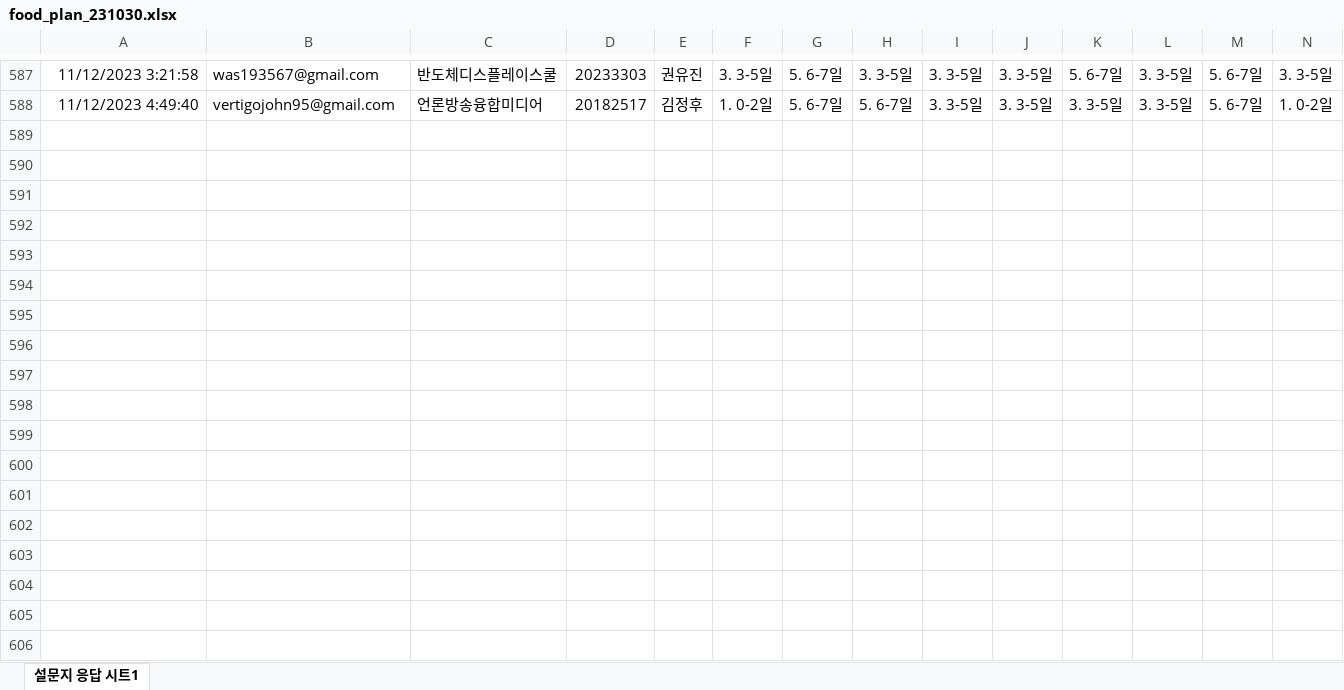
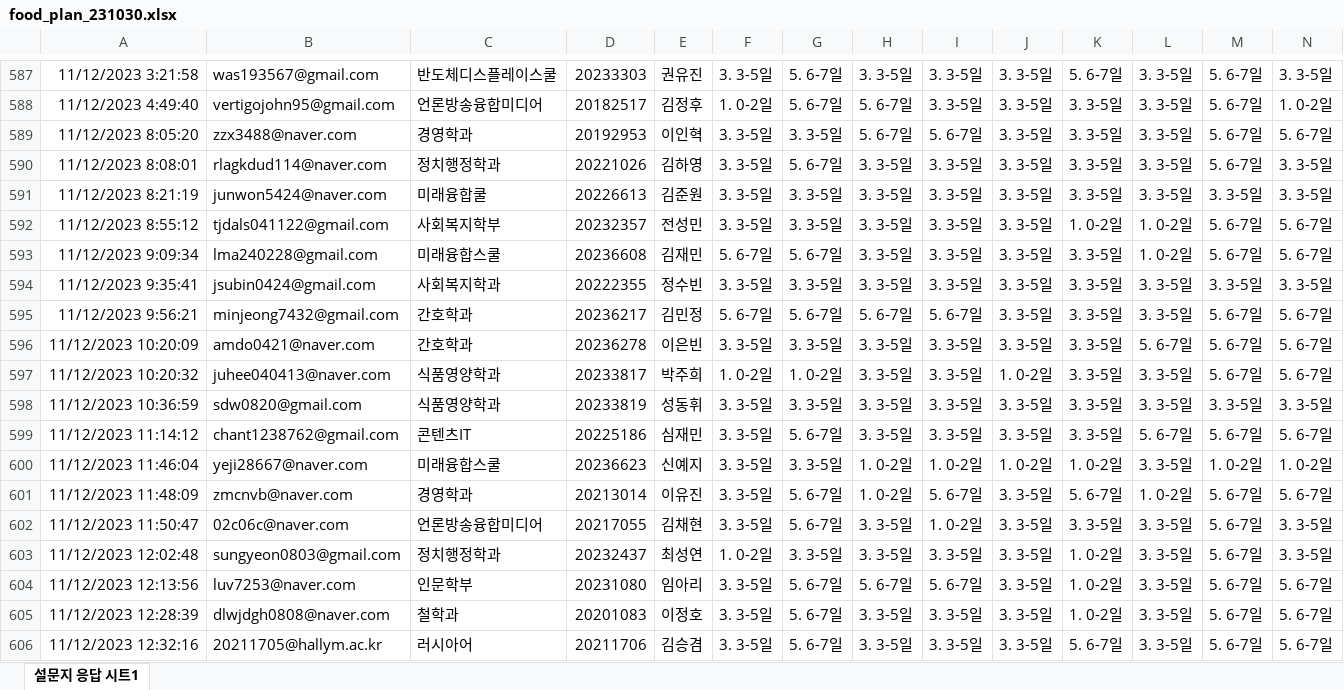
Before and after one commit to kwlee58/class202302, an Excel workbook: R/data/food_plan_231030.xlsx, sheet 설문지 응답 시트1, drawn as a sheet; only a part is shown, gaps mark what is left out; values as stored, in another font and other column widths than the file's, no borders; rows hold the shown columns only; the diff covers the shown part only; the diff names each change by its address in the sheet, - before the commit and + after, or states it on an @@ line.

```diff
--- a/R/data/food_plan_231030.xlsx (sheet 설문지 응답 시트1)
+++ b/R/data/food_plan_231030.xlsx (sheet 설문지 응답 시트1)
+row 589: 11/12/2023 8:05:20 | zzx3488@naver.com | 경영학과 | 20192953 | 이인혁 | 3. 3-5일 | 3. 3-5일 | 5. 6-7일 | 5. 6-7일 | 3. 3-5일 | 3. 3-5일 | 3. 3-5일 | 5. 6-7일 | 5. 6-7일
+row 590: 11/12/2023 8:08:01 | rlagkdud114@naver.com | 정치행정학과 | 20221026 | 김하영 | 3. 3-5일 | 5. 6-7일 | 3. 3-5일 | 3. 3-5일 | 3. 3-5일 | 3. 3-5일 | 3. 3-5일 | 5. 6-7일 | 3. 3-5일
+row 591: 11/12/2023 8:21:19 | junwon5424@naver.com | 미래융합쿨 | 20226613 | 김준원 | 3. 3-5일 | 3. 3-5일 | 3. 3-5일 | 3. 3-5일 | 3. 3-5일 | 3. 3-5일 | 3. 3-5일 | 3. 3-5일 | 3. 3-5일
+row 592: 11/12/2023 8:55:12 | tjdals041122@gmail.com | 사회복지학부 | 20232357 | 전성민 | 3. 3-5일 | 3. 3-5일 | 3. 3-5일 | 3. 3-5일 | 3. 3-5일 | 1. 0-2일 | 1. 0-2일 | 5. 6-7일 | 5. 6-7일
+row 593: 11/12/2023 9:09:34 | lma240228@gmail.com | 미래융합스쿨 | 20236608 | 김재민 | 5. 6-7일 | 5. 6-7일 | 3. 3-5일 | 3. 3-5일 | 3. 3-5일 | 3. 3-5일 | 1. 0-2일 | 5. 6-7일 | 5. 6-7일
+row 594: 11/12/2023 9:35:41 | jsubin0424@gmail.com | 사회복지학과 | 20222355 | 정수빈 | 3. 3-5일 | 3. 3-5일 | 3. 3-5일 | 3. 3-5일 | 3. 3-5일 | 3. 3-5일 | 3. 3-5일 | 3. 3-5일 | 3. 3-5일
+row 595: 11/12/2023 9:56:21 | minjeong7432@gmail.com | 간호학과 | 20236217 | 김민정 | 5. 6-7일 | 5. 6-7일 | 5. 6-7일 | 5. 6-7일 | 3. 3-5일 | 3. 3-5일 | 3. 3-5일 | 5. 6-7일 | 5. 6-7일
+row 596: 11/12/2023 10:20:09 | amdo0421@naver.com | 간호학과 | 20236278 | 이은빈 | 3. 3-5일 | 3. 3-5일 | 3. 3-5일 | 3. 3-5일 | 3. 3-5일 | 3. 3-5일 | 5. 6-7일 | 5. 6-7일 | 5. 6-7일
+row 597: 11/12/2023 10:20:32 | juhee040413@naver.com | 식품영양학과 | 20233817 | 박주희 | 1. 0-2일 | 1. 0-2일 | 3. 3-5일 | 3. 3-5일 | 1. 0-2일 | 3. 3-5일 | 3. 3-5일 | 5. 6-7일 | 5. 6-7일
+row 598: 11/12/2023 10:36:59 | sdw0820@gmail.com | 식품영양학과 | 20233819 | 성동휘 | 3. 3-5일 | 3. 3-5일 | 3. 3-5일 | 3. 3-5일 | 3. 3-5일 | 3. 3-5일 | 3. 3-5일 | 3. 3-5일 | 3. 3-5일
+row 599: 11/12/2023 11:14:12 | chant1238762@gmail.com | 콘텐츠IT | 20225186 | 심재민 | 3. 3-5일 | 5. 6-7일 | 3. 3-5일 | 3. 3-5일 | 3. 3-5일 | 3. 3-5일 | 5. 6-7일 | 5. 6-7일 | 5. 6-7일
+row 600: 11/12/2023 11:46:04 | yeji28667@naver.com | 미래융합스쿨 | 20236623 | 신예지 | 3. 3-5일 | 3. 3-5일 | 1. 0-2일 | 1. 0-2일 | 1. 0-2일 | 1. 0-2일 | 3. 3-5일 | 1. 0-2일 | 1. 0-2일
+row 601: 11/12/2023 11:48:09 | zmcnvb@naver.com | 경영학과 | 20213014 | 이유진 | 3. 3-5일 | 5. 6-7일 | 1. 0-2일 | 5. 6-7일 | 3. 3-5일 | 5. 6-7일 | 1. 0-2일 | 5. 6-7일 | 5. 6-7일
+row 602: 11/12/2023 11:50:47 | 02c06c@naver.com | 언론방송융합미디어 | 20217055 | 김채현 | 3. 3-5일 | 5. 6-7일 | 3. 3-5일 | 1. 0-2일 | 3. 3-5일 | 3. 3-5일 | 3. 3-5일 | 5. 6-7일 | 3. 3-5일
+row 603: 11/12/2023 12:02:48 | sungyeon0803@gmail.com | 정치행정학과 | 20232437 | 최성연 | 1. 0-2일 | 3. 3-5일 | 3. 3-5일 | 3. 3-5일 | 3. 3-5일 | 1. 0-2일 | 3. 3-5일 | 5. 6-7일 | 3. 3-5일
+row 604: 11/12/2023 12:13:56 | luv7253@naver.com | 인문학부 | 20231080 | 임아리 | 3. 3-5일 | 5. 6-7일 | 5. 6-7일 | 5. 6-7일 | 3. 3-5일 | 1. 0-2일 | 3. 3-5일 | 5. 6-7일 | 5. 6-7일
+row 605: 11/12/2023 12:28:39 | dlwjdgh0808@naver.com | 철학과 | 20201083 | 이정호 | 3. 3-5일 | 5. 6-7일 | 3. 3-5일 | 3. 3-5일 | 3. 3-5일 | 1. 0-2일 | 3. 3-5일 | 5. 6-7일 | 5. 6-7일
+row 606: 11/12/2023 12:32:16 | 20211705@hallym.ac.kr | 러시아어 | 20211706 | 김승겸 | 3. 3-5일 | 5. 6-7일 | 3. 3-5일 | 3. 3-5일 | 3. 3-5일 | 5. 6-7일 | 3. 3-5일 | 5. 6-7일 | 5. 6-7일
```
Also changed, not shown: 14 added rows elsewhere in this sheet, R/data/food_plan_231030_tmp.xlsx, R/data/food_survey_231030.xlsx, 22 other files.
